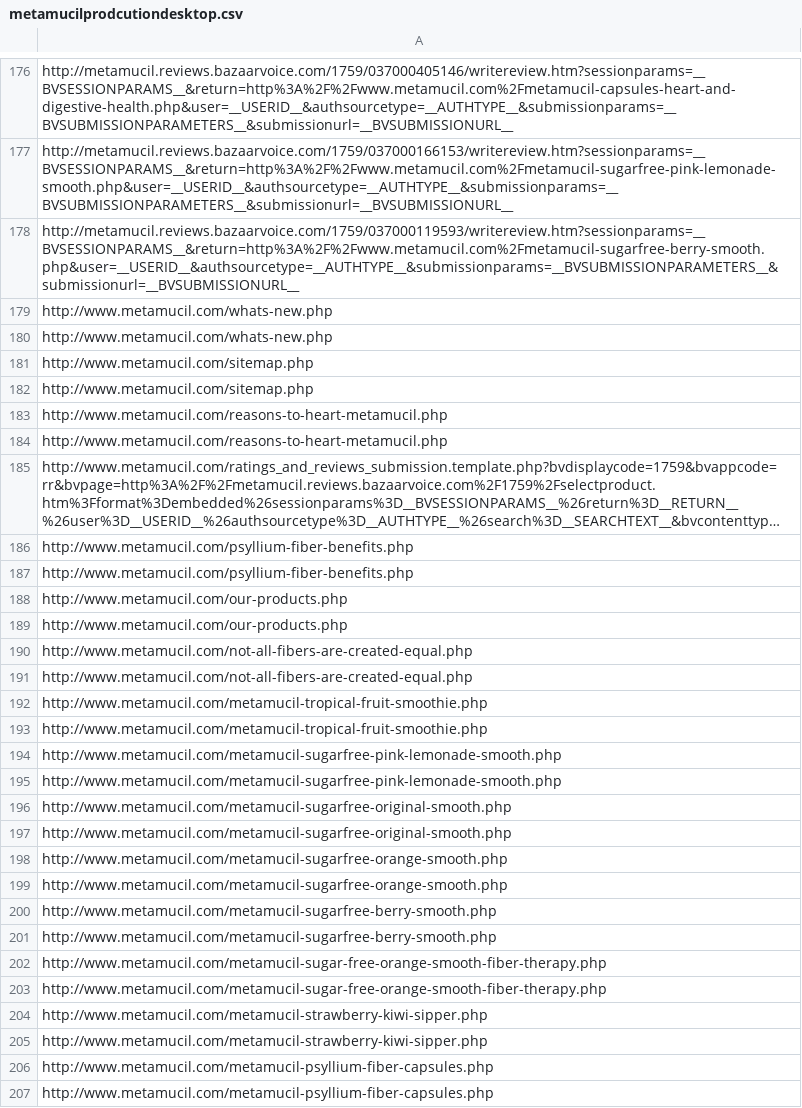
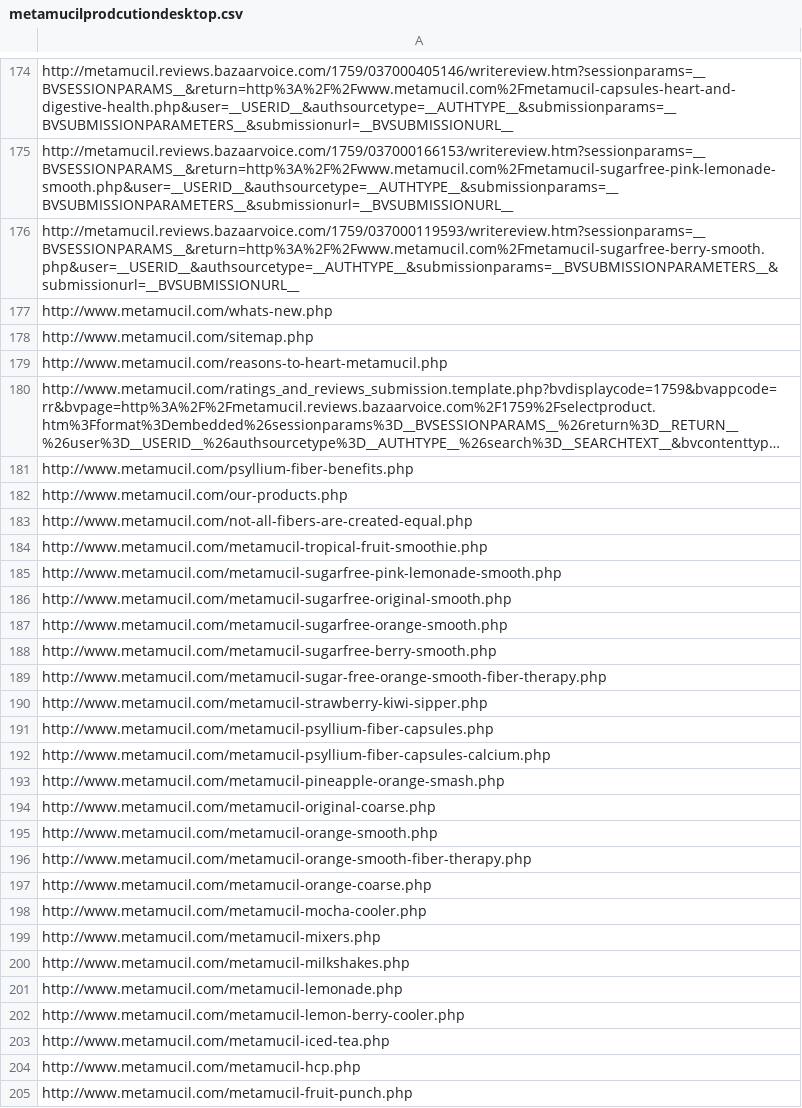
Before and after one commit to ew9001/MobileBrowserStack, a CSV file: request.quote/metamucilprodcutiondesktop.csv, drawn as a sheet; only a part is shown, gaps mark what is left out; the shorter side is filled out with more unchanged rows; long unchanged cells end in …; the diff covers the shown part only.

Commit message:
CSV Update
Removed duplicate records.

```diff
--- a/request.quote/metamucilprodcutiondesktop.csv
+++ b/request.quote/metamucilprodcutiondesktop.csv
@@ -179,6 +177,3 @@ http://metamucil.reviews.bazaarvoice.com/1759/037000119593/writereview.htm?sessi
         http://www.metamucil.com/whats-new.php
-        http://www.metamucil.com/whats-new.php
         http://www.metamucil.com/sitemap.php
-        http://www.metamucil.com/sitemap.php
-        http://www.metamucil.com/reasons-to-heart-metamucil.php
         http://www.metamucil.com/reasons-to-heart-metamucil.php
@@ -186,22 +181,11 @@ http://metamucil.reviews.bazaarvoice.com/1759/037000119593/writereview.htm?sessi
         http://www.metamucil.com/psyllium-fiber-benefits.php
-        http://www.metamucil.com/psyllium-fiber-benefits.php
-        http://www.metamucil.com/our-products.php
         http://www.metamucil.com/our-products.php
         http://www.metamucil.com/not-all-fibers-are-created-equal.php
-        http://www.metamucil.com/not-all-fibers-are-created-equal.php
-        http://www.metamucil.com/metamucil-tropical-fruit-smoothie.php
         http://www.metamucil.com/metamucil-tropical-fruit-smoothie.php
         http://www.metamucil.com/metamucil-sugarfree-pink-lemonade-smooth.php
-        http://www.metamucil.com/metamucil-sugarfree-pink-lemonade-smooth.php
-        http://www.metamucil.com/metamucil-sugarfree-original-smooth.php
         http://www.metamucil.com/metamucil-sugarfree-original-smooth.php
         http://www.metamucil.com/metamucil-sugarfree-orange-smooth.php
-        http://www.metamucil.com/metamucil-sugarfree-orange-smooth.php
-        http://www.metamucil.com/metamucil-sugarfree-berry-smooth.php
         http://www.metamucil.com/metamucil-sugarfree-berry-smooth.php
         http://www.metamucil.com/metamucil-sugar-free-orange-smooth-fiber-therapy.php
-        http://www.metamucil.com/metamucil-sugar-free-orange-smooth-fiber-therapy.php
-        http://www.metamucil.com/metamucil-strawberry-kiwi-sipper.php
         http://www.metamucil.com/metamucil-strawberry-kiwi-sipper.php
         http://www.metamucil.com/metamucil-psyllium-fiber-capsules.php
-        http://www.metamucil.com/metamucil-psyllium-fiber-capsules.php
```
Also changed, not shown: 57 removed rows elsewhere in this file.
